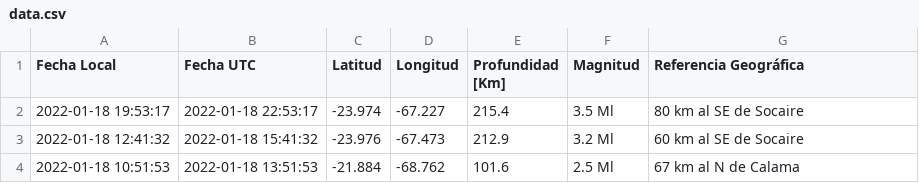
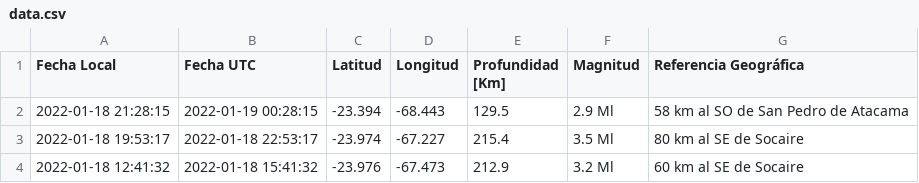
Before and after one commit to brunooviedo/sismos, a CSV file: data.csv, drawn as a sheet; only a part is shown; the shorter side is filled out with more unchanged rows.

```diff
--- a/data.csv
+++ b/data.csv
@@ -1,2 +1,3 @@
 Fecha Local,Fecha UTC,Latitud,Longitud,Profundidad [Km],Magnitud,Referencia Geográfica
+2022-01-18 21:28:15,2022-01-19 00:28:15,-23.394,-68.443,129.5,2.9 Ml, 58 km al SO de San Pedro de Atacama
 2022-01-18 19:53:17,2022-01-18 22:53:17,-23.974,-67.227,215.4,3.5 Ml, 80 km al SE de Socaire
```
Also changed, not shown: data2.csv, 2 other files.
